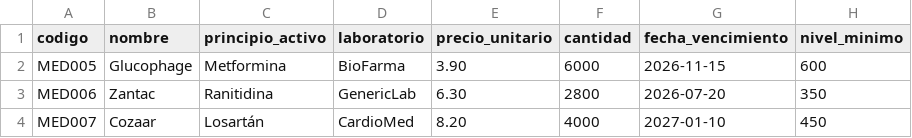
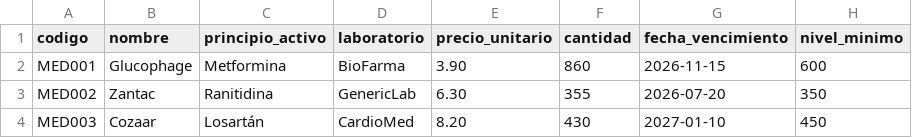
Before and after one commit to Angelius6573/EDD_1S2026_PY_202402587, a CSV file: EDD_Proyecto1_Fase1/administrador/Inventario/carga_masiva.csv, drawn as a sheet.

Commit message:
Documentación - Administrador/Registro de Medicamento

```diff
--- a/EDD_Proyecto1_Fase1/administrador/Inventario/carga_masiva.csv
+++ b/EDD_Proyecto1_Fase1/administrador/Inventario/carga_masiva.csv
@@ -1,4 +1,4 @@
 codigo,nombre,principio_activo,laboratorio,precio_unitario,cantidad,fecha_vencimiento,nivel_minimo
-MED005,Glucophage,Metformina,BioFarma,3.90,6000,2026-11-15,600
-MED006,Zantac,Ranitidina,GenericLab,6.30,2800,2026-07-20,350
-MED007,Cozaar,Losartán,CardioMed,8.20,4000,2027-01-10,450
+MED001,Glucophage,Metformina,BioFarma,3.90,860,2026-11-15,600
+MED002,Zantac,Ranitidina,GenericLab,6.30,355,2026-07-20,350
+MED003,Cozaar,Losartán,CardioMed,8.20,430,2027-01-10,450
```
Also changed, not shown: 10 other files.
